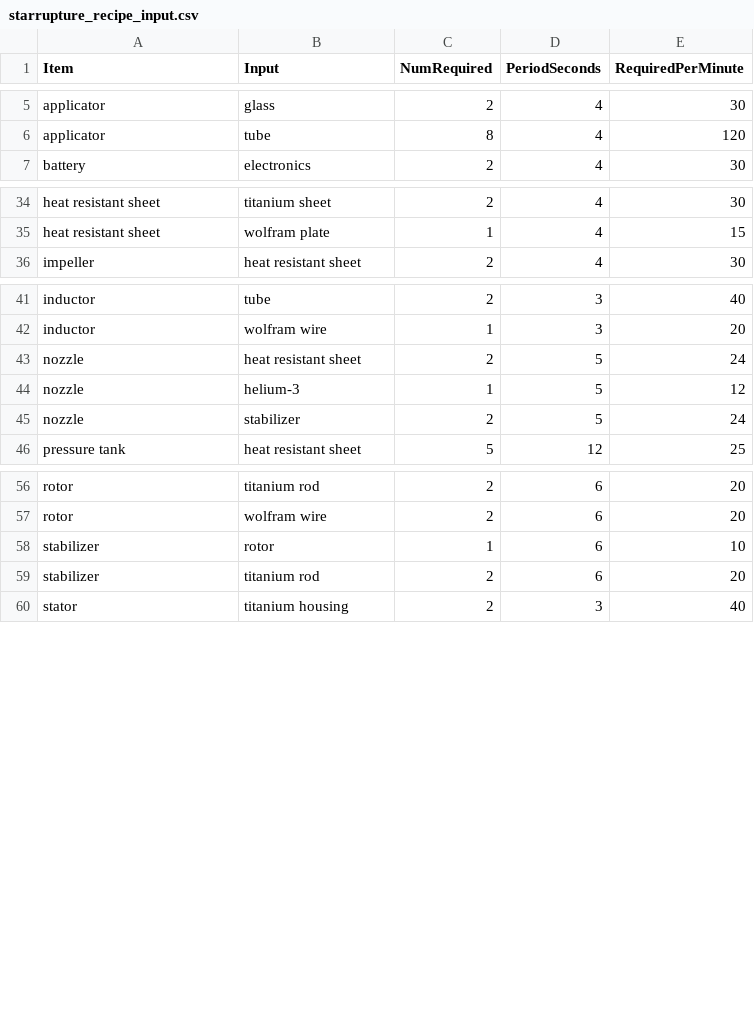
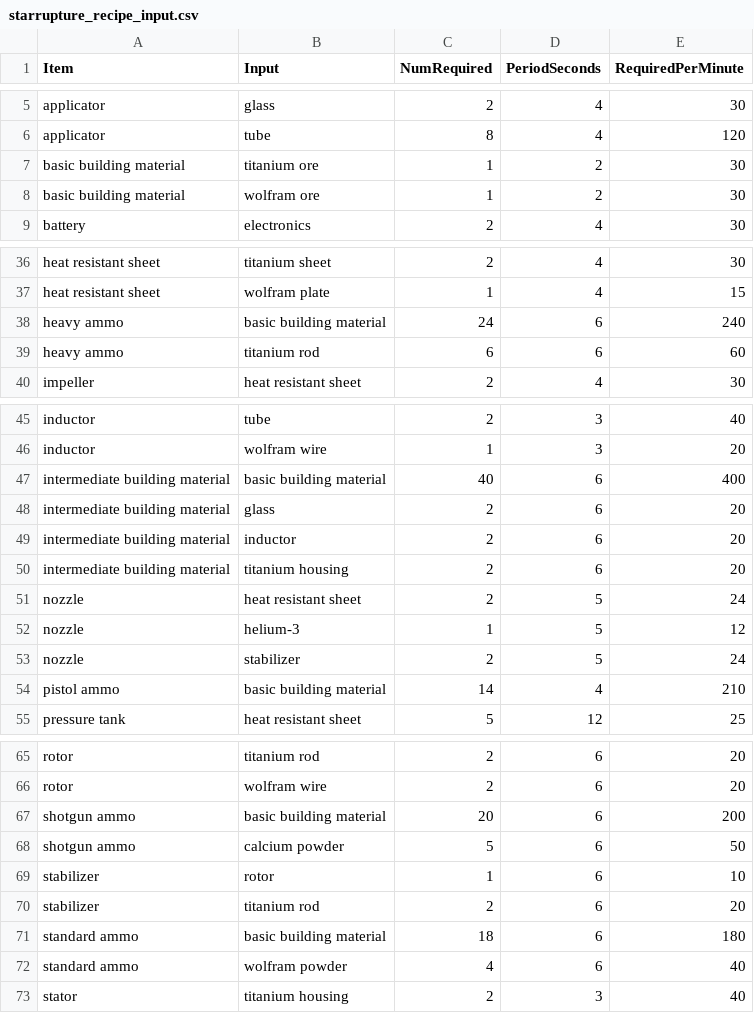
Before and after one commit to myron-alexander/starrupture-production-calculator-py, a CSV file: starrupture_recipe_input.csv, drawn as a sheet; only a part is shown, gaps mark what is left out; the diff names each change by its address in the sheet, - before the commit and + after, or states it on an @@ line.

Commit message:
Added item stack details to game data files.

```diff
--- a/starrupture_recipe_input.csv
+++ b/starrupture_recipe_input.csv
+row 7: basic building material | titanium ore | 1 | 2 | 30
+row 8: basic building material | wolfram ore | 1 | 2 | 30
+row 38: heavy ammo | basic building material | 24 | 6 | 240
+row 39: heavy ammo | titanium rod | 6 | 6 | 60
+row 47: intermediate building material | basic building material | 40 | 6 | 400
+row 48: intermediate building material | glass | 2 | 6 | 20
+row 49: intermediate building material | inductor | 2 | 6 | 20
+row 50: intermediate building material | titanium housing | 2 | 6 | 20
+row 54: pistol ammo | basic building material | 14 | 4 | 210
+row 67: shotgun ammo | basic building material | 20 | 6 | 200
+row 68: shotgun ammo | calcium powder | 5 | 6 | 50
+row 71: standard ammo | basic building material | 18 | 6 | 180
+row 72: standard ammo | wolfram powder | 4 | 6 | 40
```
Also changed, not shown: starrupture_recipe_buildings.csv, starrupture_recipe_items.csv, 3 other files.
